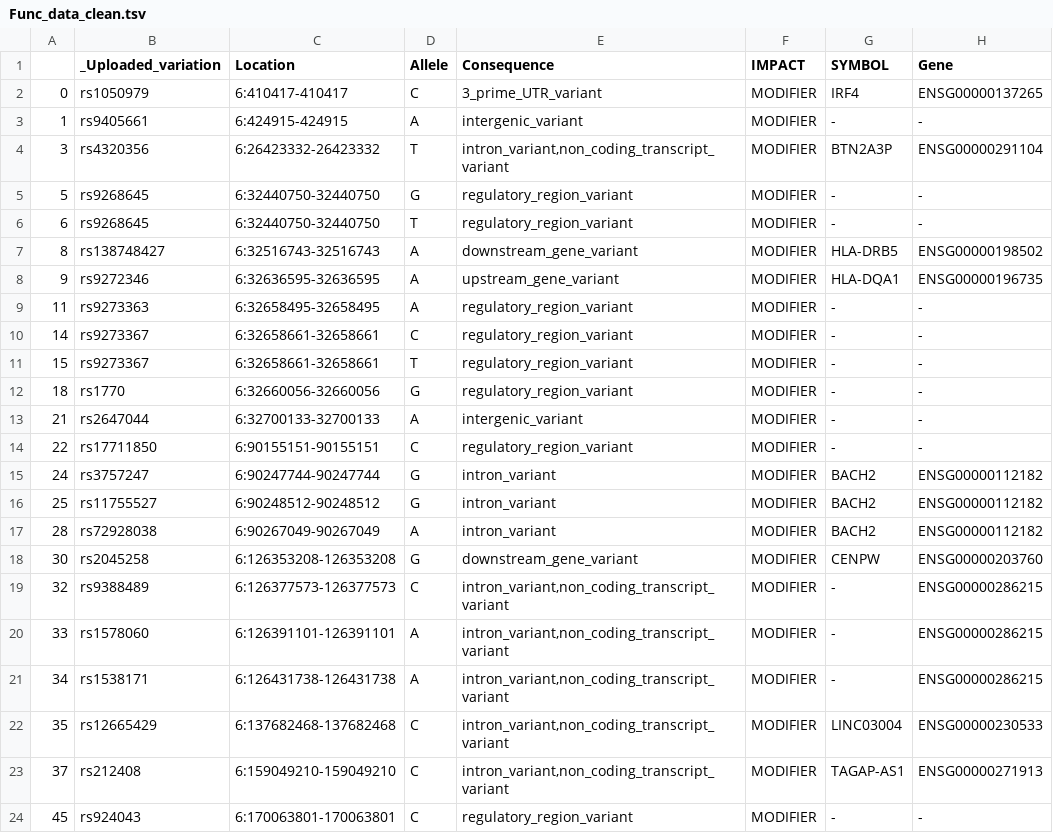
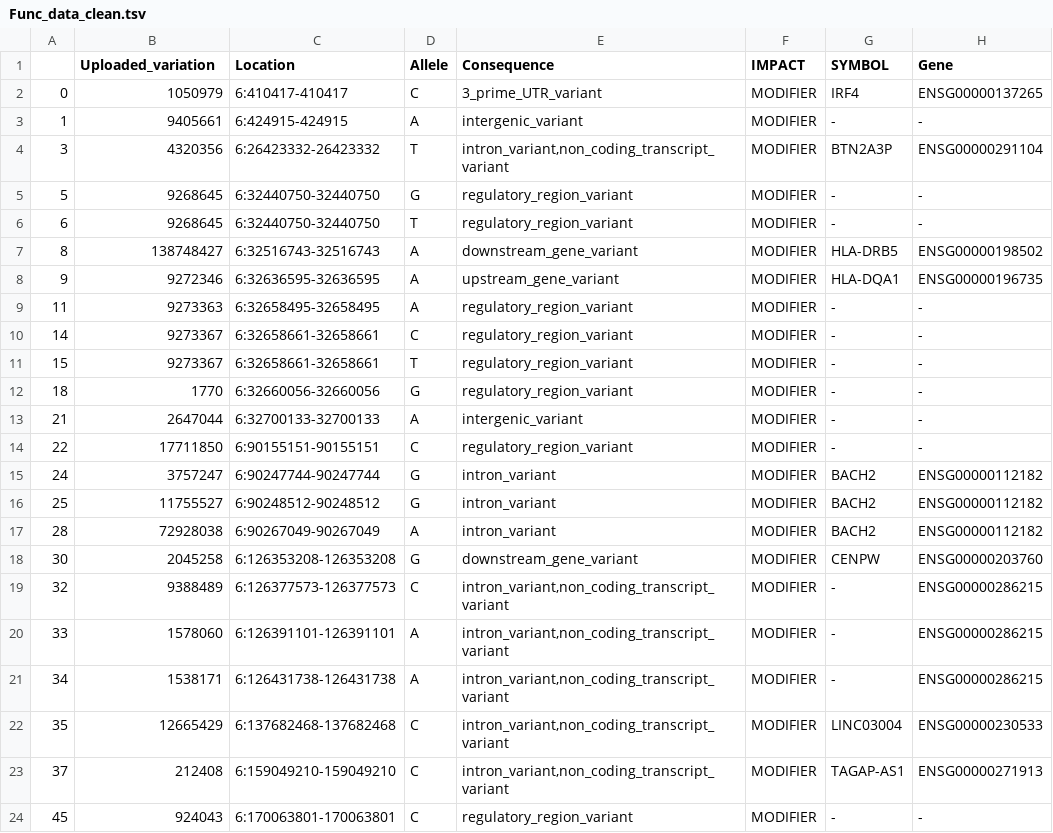
Before and after one commit to imcalledlewis/QMUL-Bioinformatics-DDG, a TSV file: data/TSVs/Func_data_clean.tsv, drawn as a sheet; only a part is shown; the diff names each change by its address in the sheet, - before the commit and + after, or states it on an @@ line.

```diff
--- a/data/TSVs/Func_data_clean.tsv
+++ b/data/TSVs/Func_data_clean.tsv
-B1: _Uploaded_variation
+B1: Uploaded_variation
-B2 (Uploaded_variation): rs1050979
+B2 (Uploaded_variation): 1050979
-B3 (Uploaded_variation): rs9405661
+B3 (Uploaded_variation): 9405661
-B4 (Uploaded_variation): rs4320356
+B4 (Uploaded_variation): 4320356
-B5:B6 (Uploaded_variation): rs9268645
+B5:B6 (Uploaded_variation): 9268645
-B7 (Uploaded_variation): rs138748427
+B7 (Uploaded_variation): 138748427
-B8 (Uploaded_variation): rs9272346
+B8 (Uploaded_variation): 9272346
-B9 (Uploaded_variation): rs9273363
+B9 (Uploaded_variation): 9273363
-B10:B11 (Uploaded_variation): rs9273367
+B10:B11 (Uploaded_variation): 9273367
-B12 (Uploaded_variation): rs1770
+B12 (Uploaded_variation): 1770
-B13 (Uploaded_variation): rs2647044
+B13 (Uploaded_variation): 2647044
-B14 (Uploaded_variation): rs17711850
+B14 (Uploaded_variation): 17711850
-B15 (Uploaded_variation): rs3757247
+B15 (Uploaded_variation): 3757247
-B16 (Uploaded_variation): rs11755527
+B16 (Uploaded_variation): 11755527
-B17 (Uploaded_variation): rs72928038
+B17 (Uploaded_variation): 72928038
-B18 (Uploaded_variation): rs2045258
+B18 (Uploaded_variation): 2045258
-B19 (Uploaded_variation): rs9388489
+B19 (Uploaded_variation): 9388489
-B20 (Uploaded_variation): rs1578060
+B20 (Uploaded_variation): 1578060
-B21 (Uploaded_variation): rs1538171
+B21 (Uploaded_variation): 1538171
-B22 (Uploaded_variation): rs12665429
+B22 (Uploaded_variation): 12665429
-B23 (Uploaded_variation): rs212408
+B23 (Uploaded_variation): 212408
-B24 (Uploaded_variation): rs924043
+B24 (Uploaded_variation): 924043
```
Also changed, not shown: data/TSVs/gwas_trimmed.tsv, data/TSVs/population_variation_noSpecial.tsv, 5 other files.
